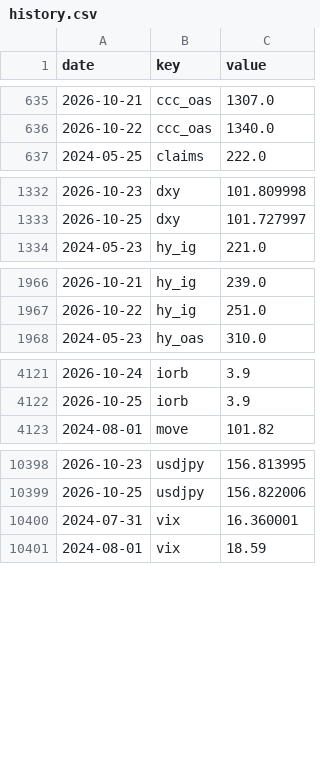
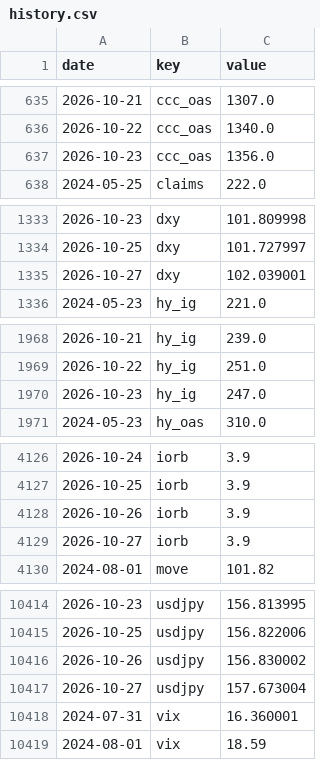
Before and after one commit to pony0278/Liquidity-risk-console, a CSV file: data/history.csv, drawn as a sheet; only a part is shown, gaps mark what is left out; the diff covers the shown part only.

```diff
--- a/data/history.csv
+++ b/data/history.csv
@@ -636,2 +636,3 @@ date,key,value
 2026-10-22,ccc_oas,1340.0
+2026-10-23,ccc_oas,1356.0
 2024-05-25,claims,222.0
@@ -1333,2 +1334,3 @@ date,key,value
 2026-10-25,dxy,101.727997
+2026-10-27,dxy,102.039001
 2024-05-23,hy_ig,221.0
@@ -1967,2 +1969,3 @@ date,key,value
 2026-10-22,hy_ig,251.0
+2026-10-23,hy_ig,247.0
 2024-05-23,hy_oas,310.0
@@ -4122,2 +4127,4 @@ date,key,value
 2026-10-25,iorb,3.9
+2026-10-26,iorb,3.9
+2026-10-27,iorb,3.9
 2024-08-01,move,101.82
@@ -10399,2 +10415,4 @@ date,key,value
 2026-10-25,usdjpy,156.822006
+2026-10-26,usdjpy,156.830002
+2026-10-27,usdjpy,157.673004
 2024-07-31,vix,16.360001
```
Also changed, not shown: 18 added rows and 3 edited cells elsewhere in this file, 10 other files.
